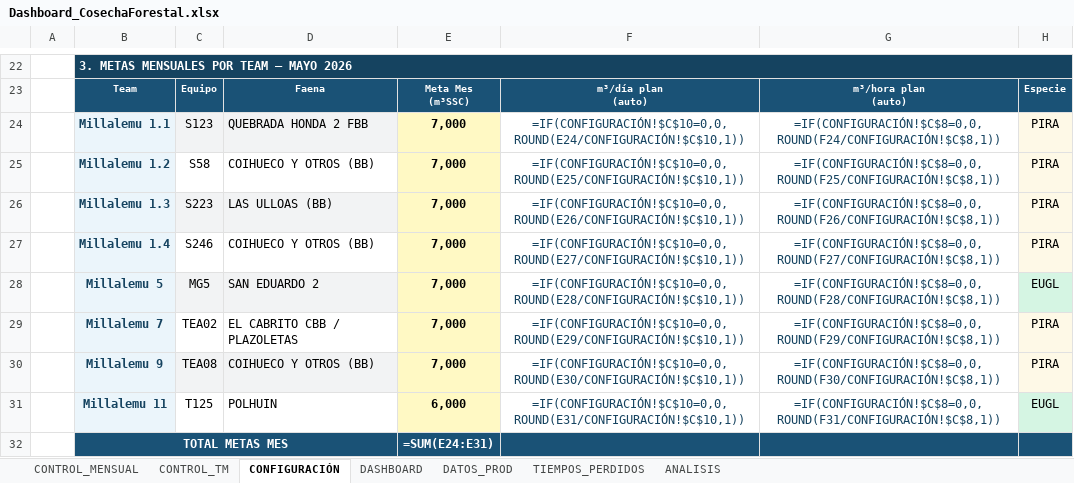
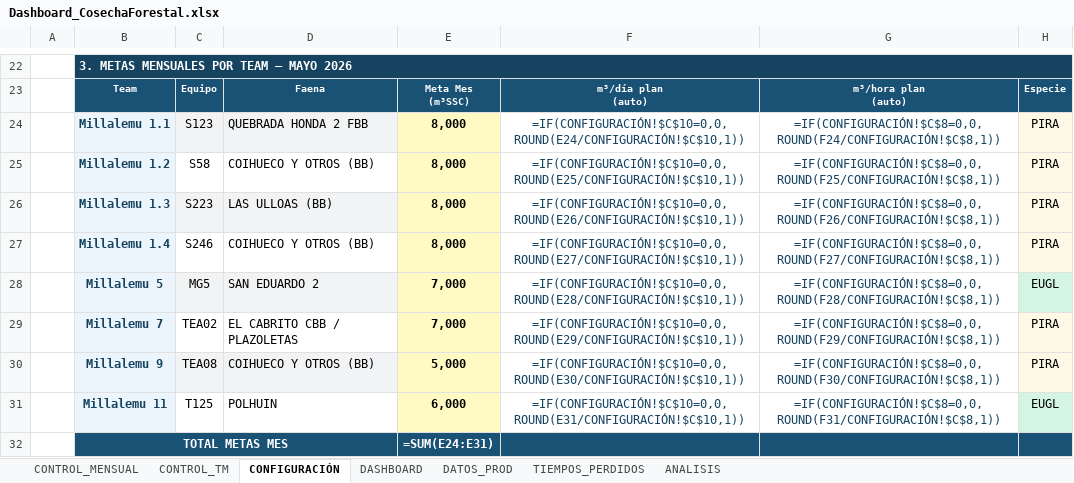
Before and after one commit to cesarg-lab/tito-pipeline-produccion, an Excel workbook: Dashboard_CosechaForestal.xlsx, sheet CONFIGURACIÓN, drawn as a sheet; only a part is shown, gaps mark what is left out; values as stored, in another font and other column widths than the file's, no borders; formulas without a stored value are shown as written; the diff names each change by its address in the sheet, - before the commit and + after, or states it on an @@ line.

```diff
--- a/Dashboard_CosechaForestal.xlsx (sheet CONFIGURACIÓN)
+++ b/Dashboard_CosechaForestal.xlsx (sheet CONFIGURACIÓN)
-E24:E27: 7,000
+E24:E27: 8,000
-E30: 7,000
+E30: 5,000
```
Also changed, not shown: 2 other files.
